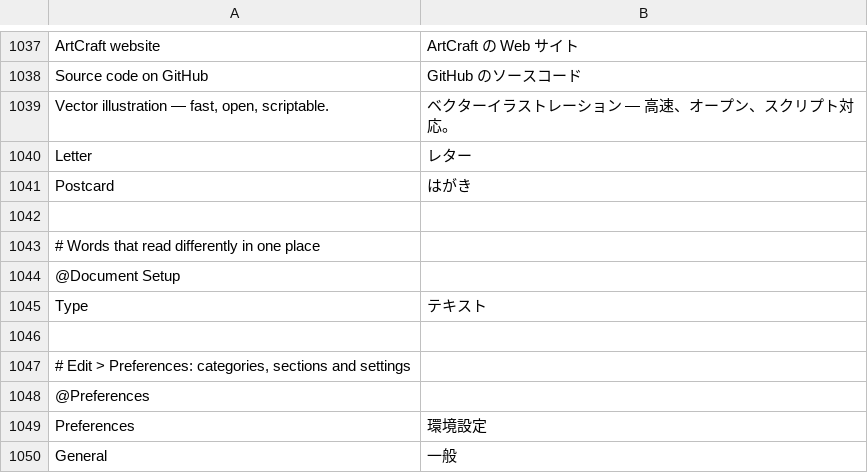
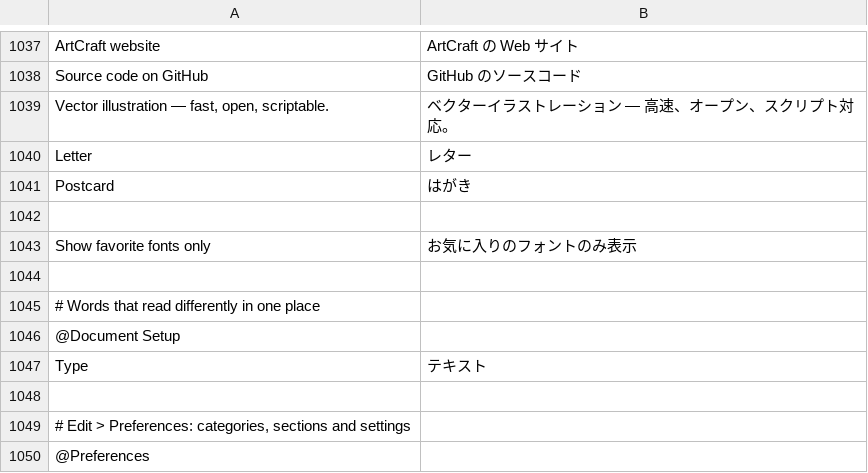
Before and after one commit to p0lyg0n/vectorcraft, a TSV file: crates/ui-egui/locales/ja.tsv, drawn as a sheet; only a part is shown, gaps mark what is left out; the shorter side is filled out with more unchanged rows; the diff names each change by its address in the sheet, - before the commit and + after, or states it on an @@ line.

```diff
--- a/crates/ui-egui/locales/ja.tsv
+++ b/crates/ui-egui/locales/ja.tsv
+row 1043: Show favorite fonts only | お気に入りのフォントのみ表示
+row 1044: (empty)
```
Also changed, not shown: 8 other files.
